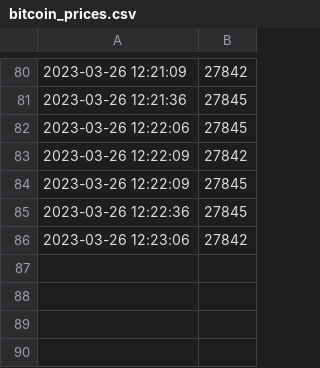
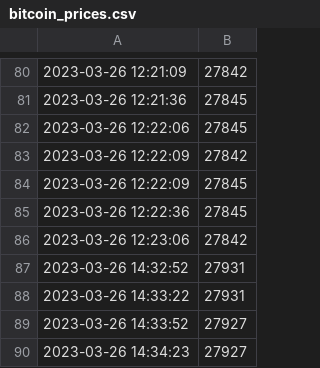
Before and after one commit to Kingisma/GIT-LINUX-PYTHON, a CSV file: bitcoin_prices.csv, drawn as a sheet; only a part is shown, gaps mark what is left out; the diff names each change by its address in the sheet, - before the commit and + after, or states it on an @@ line.

```diff
--- a/bitcoin_prices.csv
+++ b/bitcoin_prices.csv
+row 87: 2023-03-26 14:32:52 | 27931
+row 88: 2023-03-26 14:33:22 | 27931
+row 89: 2023-03-26 14:33:52 | 27927
+row 90: 2023-03-26 14:34:23 | 27927
```
Also changed, not shown: 1 other file.
